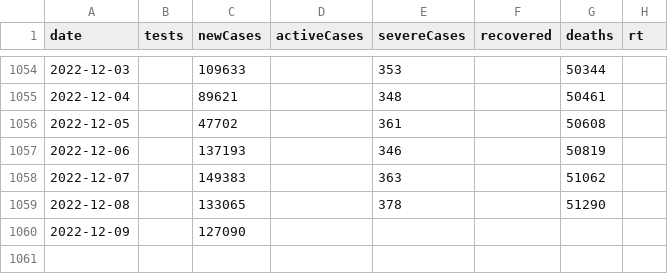
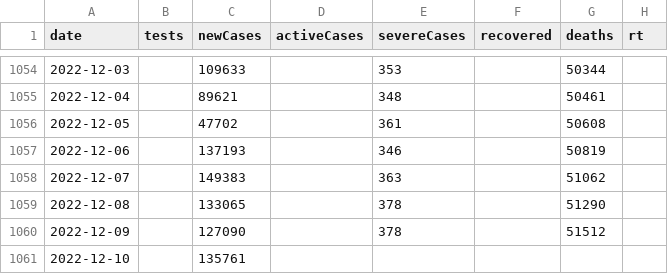
Before and after one commit to kj-9/dbt_covid19jp, a CSV file: dist/jp_daily.csv, drawn as a sheet; only a part is shown, gaps mark what is left out.

```diff
--- a/dist/jp_daily.csv
+++ b/dist/jp_daily.csv
@@ -1059,2 +1059,3 @@ date,tests,newCases,activeCases,severeCases,recovered,deaths,rt
 2022-12-08,,133065,,378,,51290,
-2022-12-09,,127090,,,,,
+2022-12-09,,127090,,378,,51512,
+2022-12-10,,135761,,,,,
```
Also changed, not shown: 3 other files.
